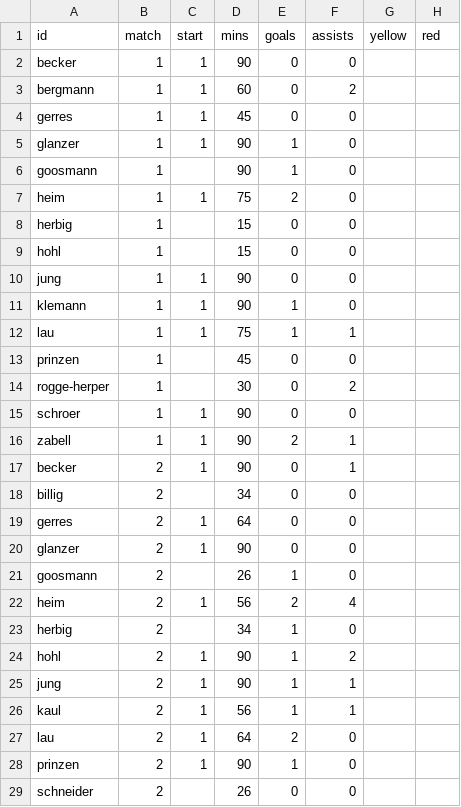
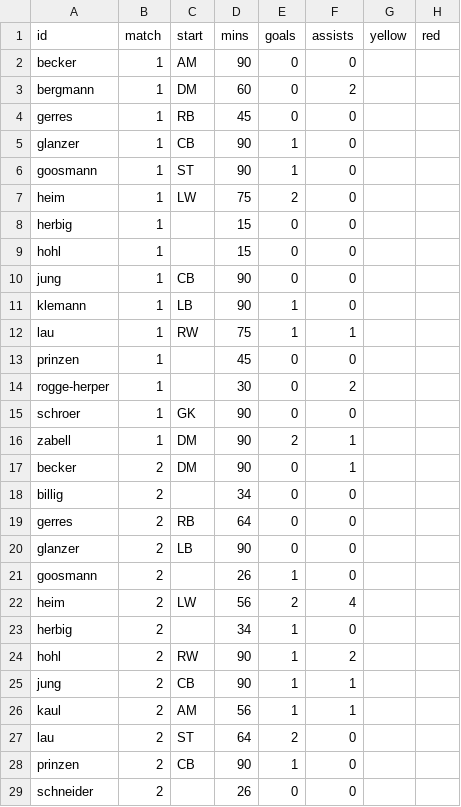
Before and after one commit to adarowski/bvb, a CSV file: _data/frauen-match-logs.csv, drawn as a sheet; only a part is shown; the diff covers the shown part only; the diff names each change by its address in the sheet, - before the commit and + after, or states it on an @@ line.

```diff
--- a/_data/frauen-match-logs.csv
+++ b/_data/frauen-match-logs.csv
-C2 (start): 1
+C2 (start): AM
-C3 (start): 1
+C3 (start): DM
-C4 (start): 1
+C4 (start): RB
-C5 (start): 1
+C5 (start): CB
-C6 (start): (empty)
+C6 (start): ST
-C7 (start): 1
+C7 (start): LW
-C10 (start): 1
+C10 (start): CB
-C11 (start): 1
+C11 (start): LB
-C12 (start): 1
+C12 (start): RW
-C15 (start): 1
+C15 (start): GK
-C16:C17 (start): 1
+C16:C17 (start): DM
-C19 (start): 1
+C19 (start): RB
-C20 (start): 1
+C20 (start): LB
-C22 (start): 1
+C22 (start): LW
-C24 (start): 1
+C24 (start): RW
-C25 (start): 1
+C25 (start): CB
-C26 (start): 1
+C26 (start): AM
-C27 (start): 1
+C27 (start): ST
-C28 (start): 1
+C28 (start): CB
```
Also changed, not shown: 167 edited cells elsewhere in this file, _data/frauen-matches.csv, _data/players-frauen.csv, 8 other files.
